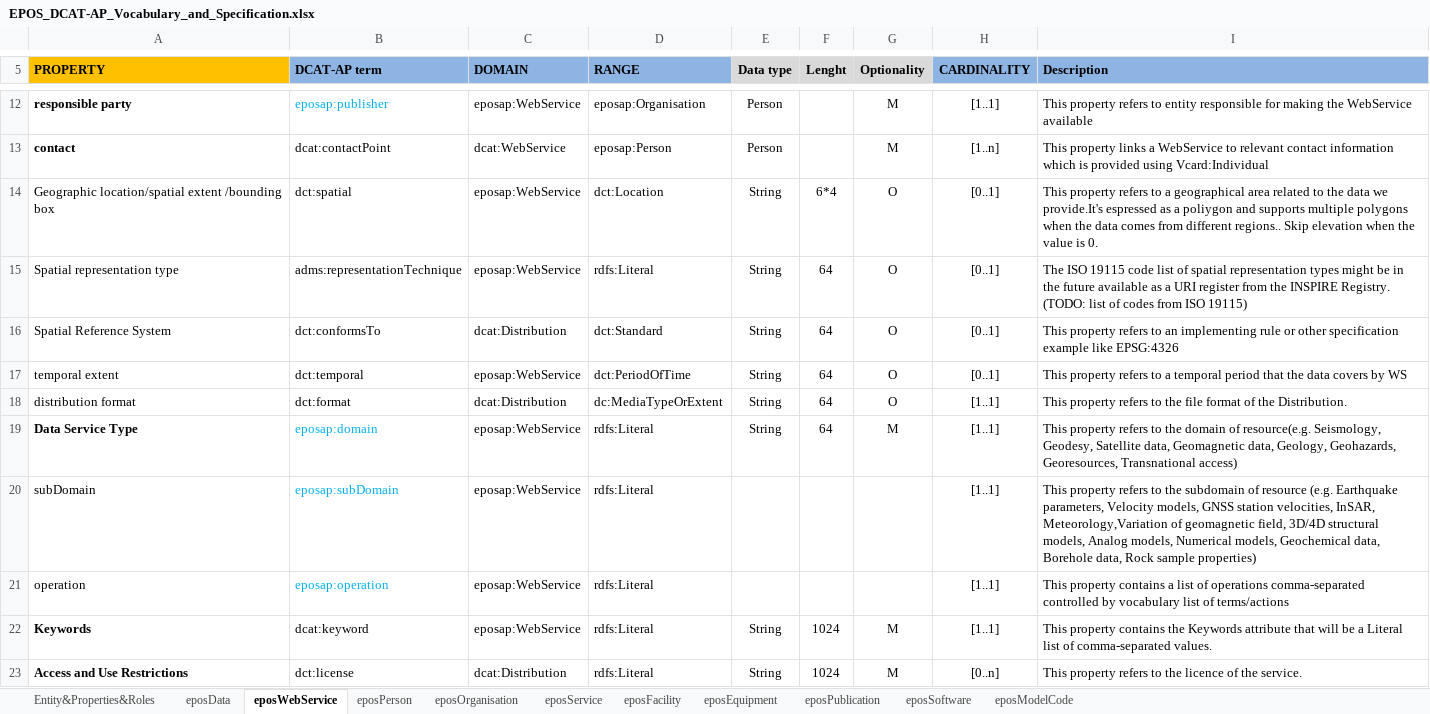
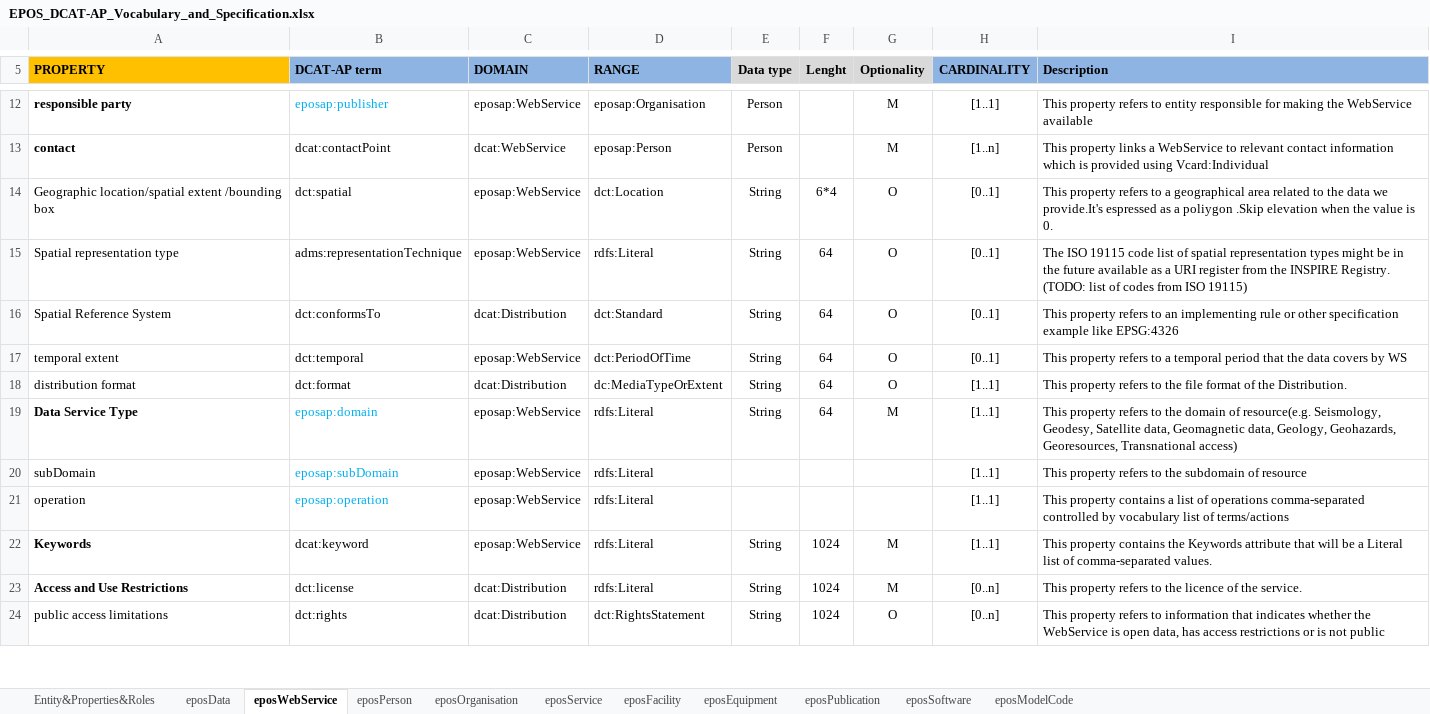
Before and after one commit to epos-eu/EPOS-DCAT-AP, an Excel workbook: docs/EPOS_DCAT-AP_Vocabulary_and_Specification.xlsx, sheet eposWebService, drawn as a sheet; only a part is shown, gaps mark what is left out; the shorter side is filled out with more unchanged rows; values as stored, in another font and other column widths than the file's, no borders; the diff names each change by its address in the sheet, - before the commit and + after, or states it on an @@ line.

Commit message:
changed spatial, subdomain description

```diff
--- a/docs/EPOS_DCAT-AP_Vocabulary_and_Specification.xlsx (sheet eposWebService)
+++ b/docs/EPOS_DCAT-AP_Vocabulary_and_Specification.xlsx (sheet eposWebService)
-I14 (Description): …a poliygon and supports multiple polygons when the data comes from different regions.. Skip elevation when…
+I14 (Description): …a poliygon .Skip elevation when…
-I20 (Description): …of resource (e.g. Earthquake parameters, Velocity models, GNSS station velocities, InSAR, Meteorology,Variation of geomagnetic field, 3D/4D structural models, Analog models, Numerical models, Geochemical data, Borehole data, Rock sample properties)
+I20 (Description): …of resource
```
